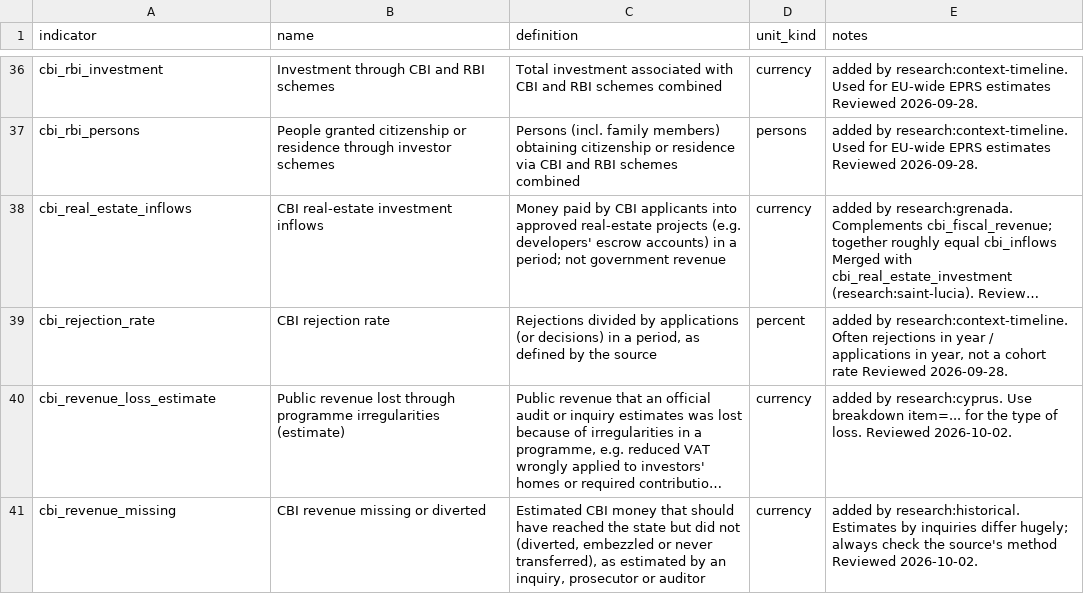
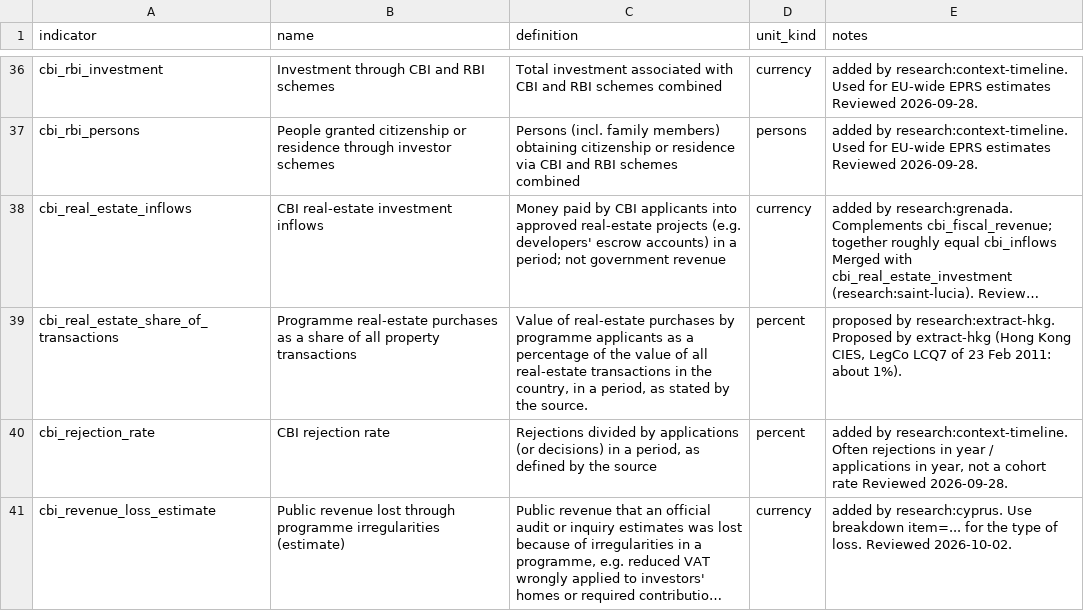
Before and after one commit to oscarleoo/data, a CSV file: topics/cbi/data/indicators.csv, drawn as a sheet; only a part is shown, gaps mark what is left out; the shorter side is filled out with more unchanged rows; long unchanged cells end in …; the diff names each change by its address in the sheet, - before the commit and + after, or states it on an @@ line.

```diff
--- a/topics/cbi/data/indicators.csv
+++ b/topics/cbi/data/indicators.csv
+row 39: cbi_real_estate_share_of_transactions | Programme real-estate purchases as a share of all property transactions | Value of real-estate purchases by programme applicants as a percentage of the value of all real-estate transactions in the country, in a period, as stated by the source. | percent | proposed by research:extract-hkg. Proposed by extract-hkg (Hong Kong CIES, LegCo LCQ7 of 23 Feb 2011: about 1%).
```
Also changed, not shown: topics/cbi/data/second_read_resolutions.csv, topics/cbi/reports/discrepancies.csv, 8 other files.
